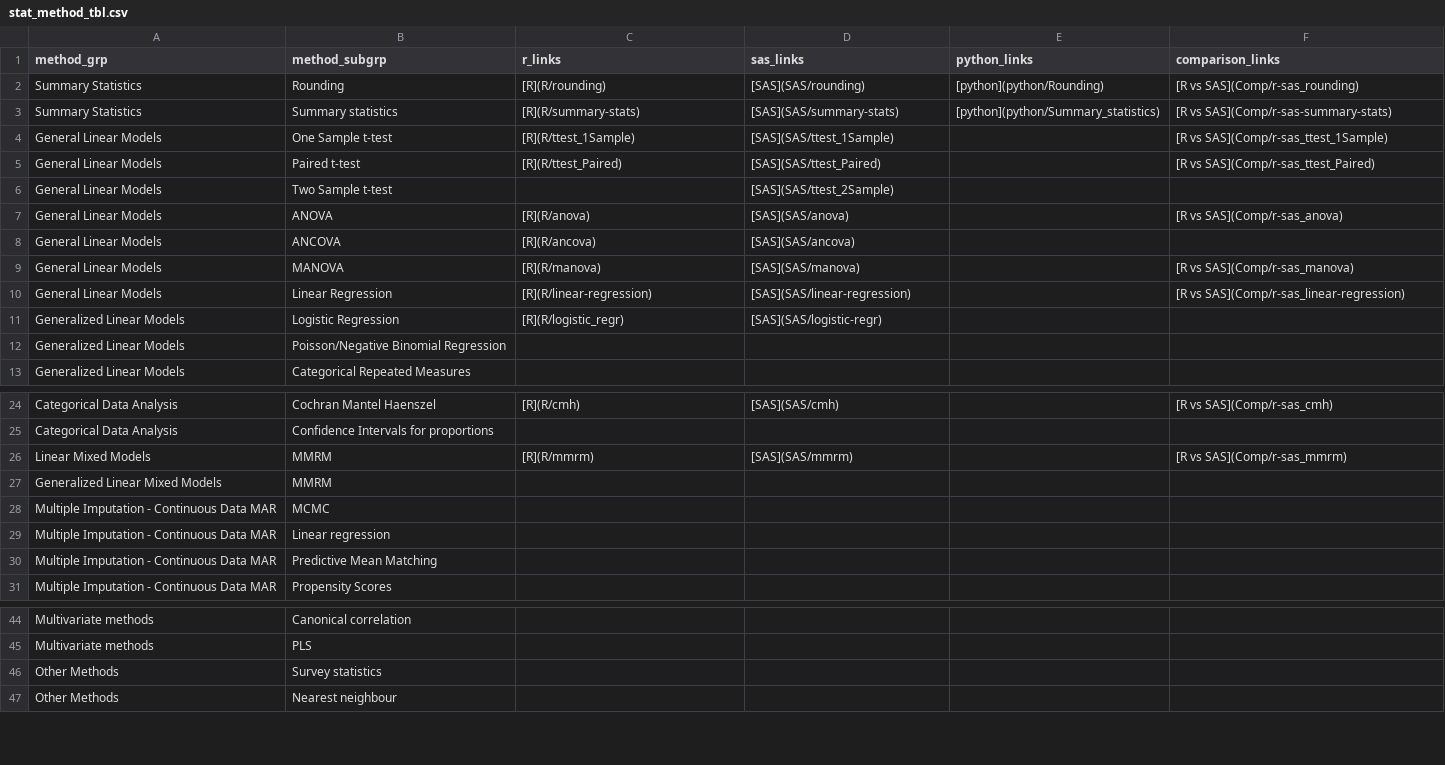
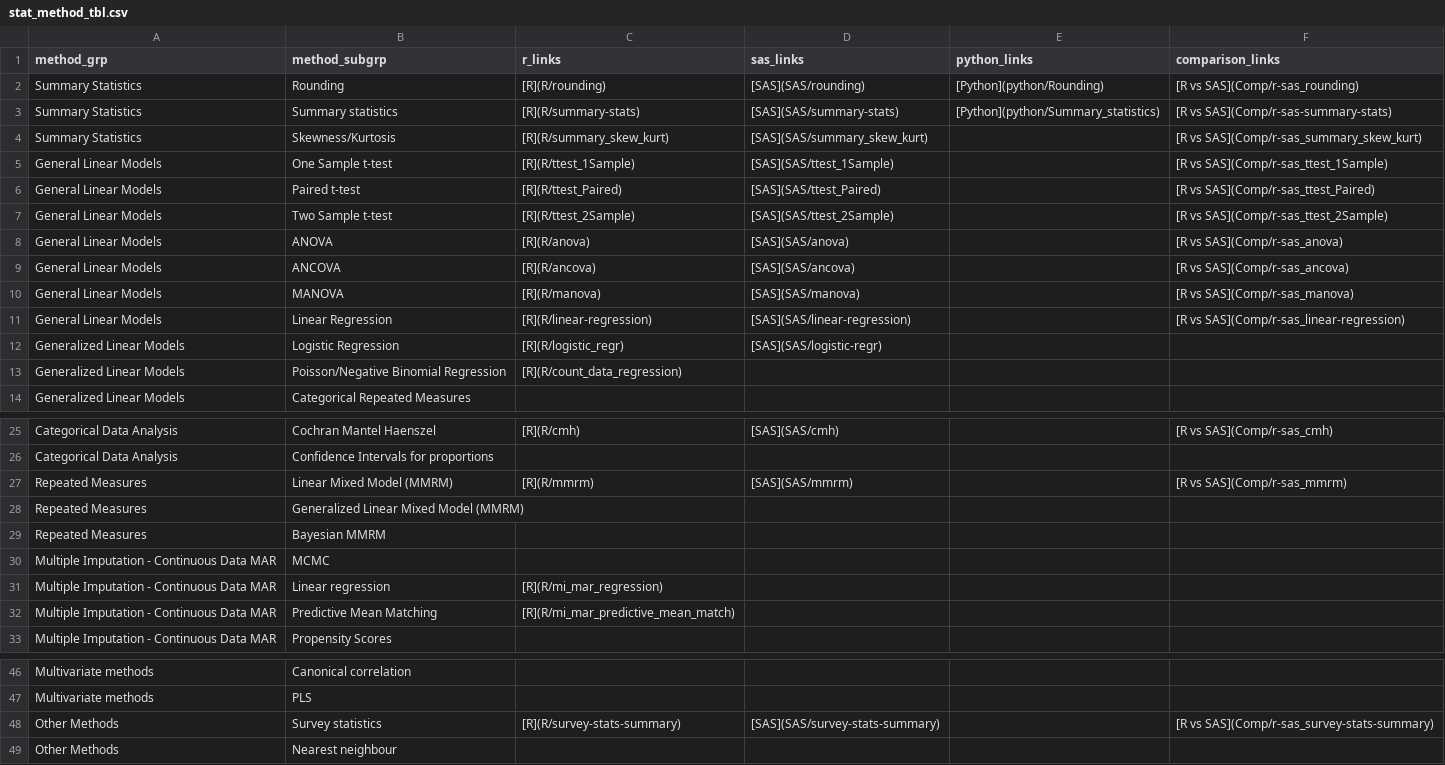
Before and after one commit to PSIAIMS/CAMIS, a CSV file: data/stat_method_tbl.csv, drawn as a sheet; only a part is shown, gaps mark what is left out.

Commit message:
Update stat_method_tbl based on 1fa243c to include all completed articles, capitalise Python

```diff
--- a/data/stat_method_tbl.csv
+++ b/data/stat_method_tbl.csv
@@ -1,9 +1,10 @@
 method_grp,method_subgrp,r_links,sas_links,python_links,comparison_links
-Summary Statistics,Rounding,[R](R/rounding),[SAS](SAS/rounding),[python](python/Rounding),[R vs SAS](Comp/r-sas_rounding)
-Summary Statistics,Summary statistics,[R](R/summary-stats),[SAS](SAS/summary-stats),[python](python/Summary_statistics),[R vs SAS](Comp/r-sas-summary-stats)
+Summary Statistics,Rounding,[R](R/rounding),[SAS](SAS/rounding),[Python](python/Rounding),[R vs SAS](Comp/r-sas_rounding)
+Summary Statistics,Summary statistics,[R](R/summary-stats),[SAS](SAS/summary-stats),[Python](python/Summary_statistics),[R vs SAS](Comp/r-sas-summary-stats)
+Summary Statistics,Skewness/Kurtosis,[R](R/summary_skew_kurt),[SAS](SAS/summary_skew_kurt),,[R vs SAS](Comp/r-sas_summary_skew_kurt)
 General Linear Models,One Sample t-test,[R](R/ttest_1Sample),[SAS](SAS/ttest_1Sample),,[R vs SAS](Comp/r-sas_ttest_1Sample)
 General Linear Models,Paired t-test,[R](R/ttest_Paired),[SAS](SAS/ttest_Paired),,[R vs SAS](Comp/r-sas_ttest_Paired)
-General Linear Models,Two Sample t-test,,[SAS](SAS/ttest_2Sample),,
+General Linear Models,Two Sample t-test,[R](R/ttest_2Sample),[SAS](SAS/ttest_2Sample),,[R vs SAS](Comp/r-sas_ttest_2Sample)
 General Linear Models,ANOVA,[R](R/anova),[SAS](SAS/anova),,[R vs SAS](Comp/r-sas_anova)
-General Linear Models,ANCOVA,[R](R/ancova),[SAS](SAS/ancova),,
+General Linear Models,ANCOVA,[R](R/ancova),[SAS](SAS/ancova),,[R vs SAS](Comp/r-sas_ancova)
 General Linear Models,MANOVA,[R](R/manova),[SAS](SAS/manova),,[R vs SAS](Comp/r-sas_manova)
@@ -11,3 +12,3 @@ General Linear Models,Linear Regression,[R](R/linear-regression),[SAS](SAS/linea
 Generalized Linear Models,Logistic Regression,[R](R/logistic_regr),[SAS](SAS/logistic-regr),,
-Generalized Linear Models,Poisson/Negative Binomial Regression,,,,
+Generalized Linear Models,Poisson/Negative Binomial Regression,[R](R/count_data_regression),,,
 Generalized Linear Models,Categorical Repeated Measures,,,,
@@ -25,7 +26,8 @@ Categorical Data Analysis,Cochran Mantel Haenszel,[R](R/cmh),[SAS](SAS/cmh),,[R
 Categorical Data Analysis,Confidence Intervals for proportions,,,,
-Linear Mixed Models,MMRM,[R](R/mmrm),[SAS](SAS/mmrm),,[R vs SAS](Comp/r-sas_mmrm)
-Generalized Linear Mixed Models,MMRM,,,,
+Repeated Measures,Linear Mixed Model (MMRM),[R](R/mmrm),[SAS](SAS/mmrm),,[R vs SAS](Comp/r-sas_mmrm)
+Repeated Measures,Generalized Linear Mixed Model (MMRM),,,,
+Repeated Measures,Bayesian MMRM,,,,
 Multiple Imputation - Continuous Data MAR,MCMC,,,,
-Multiple Imputation - Continuous Data MAR,Linear regression,,,,
-Multiple Imputation - Continuous Data MAR,Predictive Mean Matching,,,,
+Multiple Imputation - Continuous Data MAR,Linear regression,[R](R/mi_mar_regression),,,
+Multiple Imputation - Continuous Data MAR,Predictive Mean Matching,[R](R/mi_mar_predictive_mean_match),,,
 Multiple Imputation - Continuous Data MAR,Propensity Scores,,,,
@@ -45,3 +47,3 @@ Multivariate methods,Canonical correlation,,,,
 Multivariate methods,PLS,,,,
-Other Methods,Survey statistics,,,,
+Other Methods,Survey statistics,[R](R/survey-stats-summary),[SAS](SAS/survey-stats-summary),,[R vs SAS](Comp/r-sas_survey-stats-summary)
 Other Methods,Nearest neighbour,,,,
```
Also changed, not shown: 1 other file.
